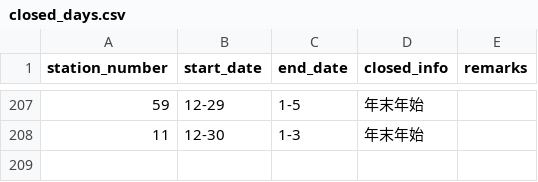
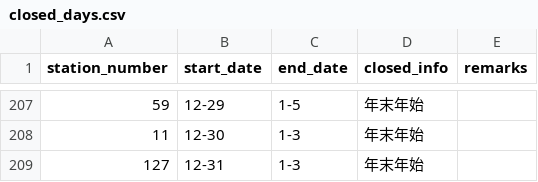
Before and after one commit to prokoninaritai/ho_car_do_plan, a CSV file: db/csv/closed_days.csv, drawn as a sheet; only a part is shown, gaps mark what is left out.

```diff
--- a/db/csv/closed_days.csv
+++ b/db/csv/closed_days.csv
@@ -208 +208,2 @@
 11,12-30,1-3,年末年始,
+127,12-31,1-3,年末年始,
```
Also changed, not shown: db/csv/business_hours.csv, db/csv/stamp_available_hours.csv, 26 other files.
